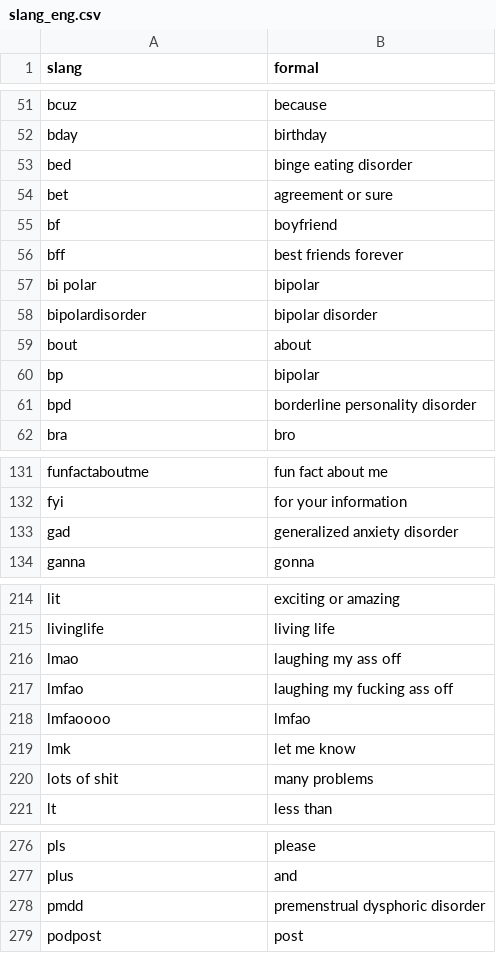
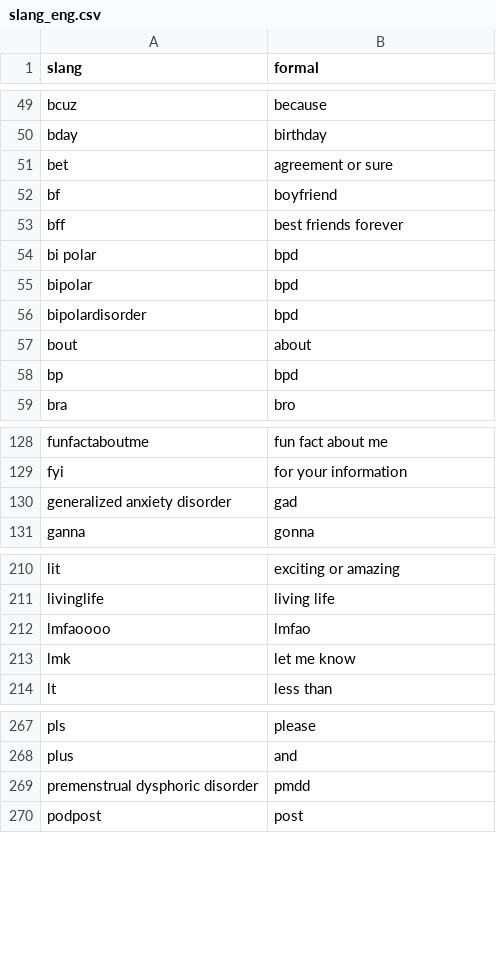
Before and after one commit to Falah21/capstone, a CSV file: slang_eng.csv, drawn as a sheet; only a part is shown, gaps mark what is left out; the diff covers the shown part only.

```diff
--- a/slang_eng.csv
+++ b/slang_eng.csv
@@ -52,3 +50,2 @@ bcuz,because
 bday,birthday
-bed,binge eating disorder
 bet,agreement or sure
@@ -56,7 +53,7 @@ bf,boyfriend
 bff,best friends forever
-bi polar,bipolar
-bipolardisorder,bipolar disorder
+bi polar,bpd
+bipolar,bpd
+bipolardisorder,bpd
 bout,about
-bp,bipolar
-bpd,borderline personality disorder
+bp,bpd
 bra,bro
@@ -132,3 +129,3 @@ funfactaboutme,fun fact about me
 fyi,for your information
-gad,generalized anxiety disorder
+generalized anxiety disorder,gad
 ganna,gonna
@@ -215,7 +211,4 @@ lit,exciting or amazing
 livinglife,living life
-lmao,laughing my ass off
-lmfao,laughing my fucking ass off
 lmfaoooo,lmfao
 lmk,let me know
-lots of shit,many problems
 lt,less than
@@ -277,3 +268,3 @@ pls,please
 plus,and
-pmdd,premenstrual dysphoric disorder
+premenstrual dysphoric disorder,pmdd
 podpost,post
```
Also changed, not shown: 17 added rows, 13 removed rows and 7 edited cells elsewhere in this file.
